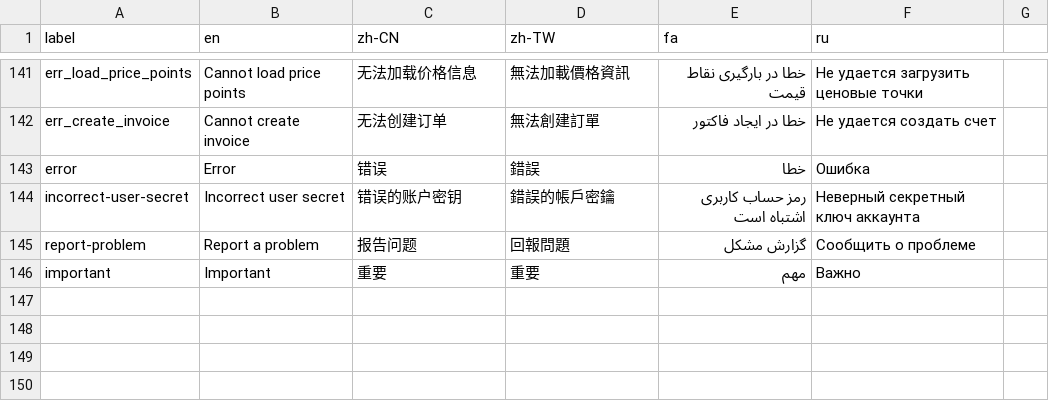
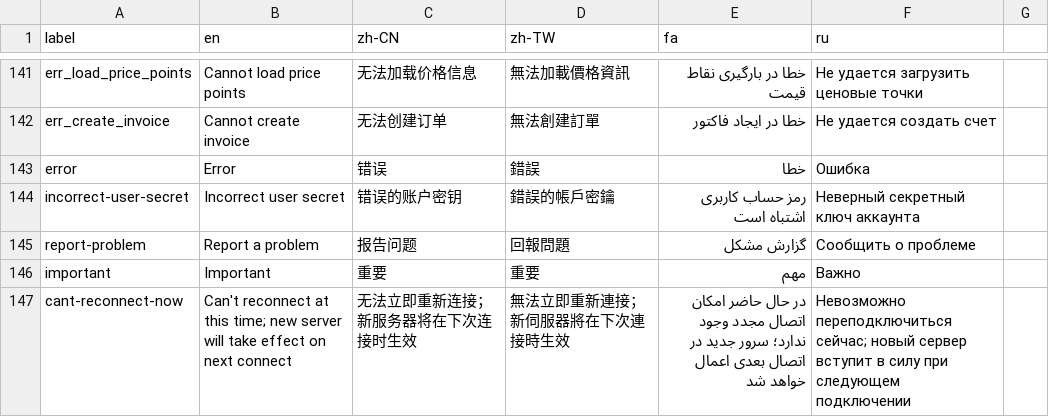
Before and after one commit to geph-official/gephgui, a CSV file: src/lib/l10n.csv, drawn as a sheet; only a part is shown, gaps mark what is left out; the diff names each change by its address in the sheet, - before the commit and + after, or states it on an @@ line.

Commit message:
Add error handling to reconnectDaemon and update localization strings

```diff
--- a/src/lib/l10n.csv
+++ b/src/lib/l10n.csv
+row 147: cant-reconnect-now | Can't reconnect at this time; new server will take effect on next connect | 无法立即重新连接；新服务器将在下次连接时生效 | 無法立即重新連接；新伺服器將在下次連接時生效 | در حال حاضر امکان اتصال مجدد وجود ندارد؛ سرور جدید در اتصال بعدی اعمال خواهد شد | Невозможно переподключиться сейчас; новый сервер вступит в силу при следующем подключении
```
Also changed, not shown: 1 other file.
